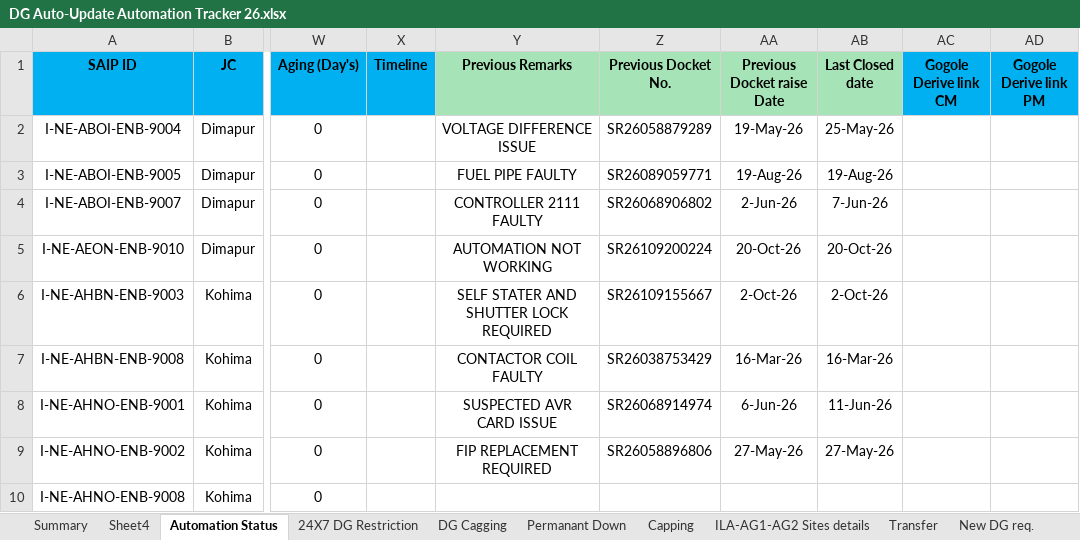
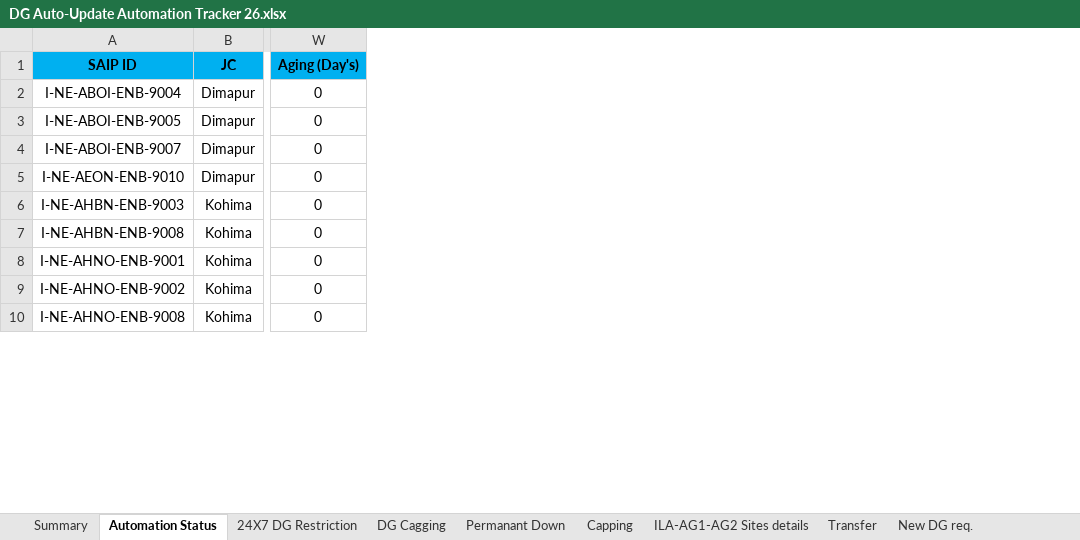
Before and after one commit to tridip2gogoi/Share-Docket-no., an Excel workbook: DG Auto-Update Automation Tracker 26.xlsx, sheet Automation Status, drawn as a sheet; only a part is shown, gaps mark what is left out; values as stored, in another font and other column widths than the file's, no borders; conditional formats not drawn; the diff names each change by its address in the sheet, - before the commit and + after, or states it on an @@ line.

```diff
--- a/DG Auto-Update Automation Tracker 26.xlsx (sheet Automation Status)
+++ b/DG Auto-Update Automation Tracker 26.xlsx (sheet Automation Status)
@@ sheet tab hidden: Sheet4 @@
@@ column X (Timeline) hidden, empty @@
@@ column Y (Previous Remarks) hidden, rows 2-9: VOLTAGE DIFFERENCE ISSUE | FUEL PIPE FAULTY | CONTROLLER 2111 FAULTY | AUTOMATION NOT WORKING | SELF STATER AND SHUTTER LOCK REQUIRED | CONTACTOR COIL FAULTY | SUSPECTED AVR CARD ISSUE | FIP REPLACEMENT REQUIRED @@
@@ column Z (Previous Docket No.) hidden, rows 2-9: SR26058879289 | SR26089059771 | SR26068906802 | SR26109200224 | SR26109155667 | SR26038753429 | SR26068914974 | SR26058896806 @@
@@ column AA (Previous Docket raise Date) hidden, rows 2-9: 19-May-26 | 19-Aug-26 | 2-Jun-26 | 20-Oct-26 | 2-Oct-26 | 16-Mar-26 | 6-Jun-26 | 27-May-26 @@
@@ column AB (Last Closed date) hidden, rows 2-9: 25-May-26 | 19-Aug-26 | 7-Jun-26 | 20-Oct-26 | 2-Oct-26 | 16-Mar-26 | 11-Jun-26 | 27-May-26 @@
@@ column AC (Gogole Derive link CM) hidden, empty @@
@@ column AD (Gogole Derive link PM) hidden, empty @@
```
Also changed, not shown: sheet Summary.
